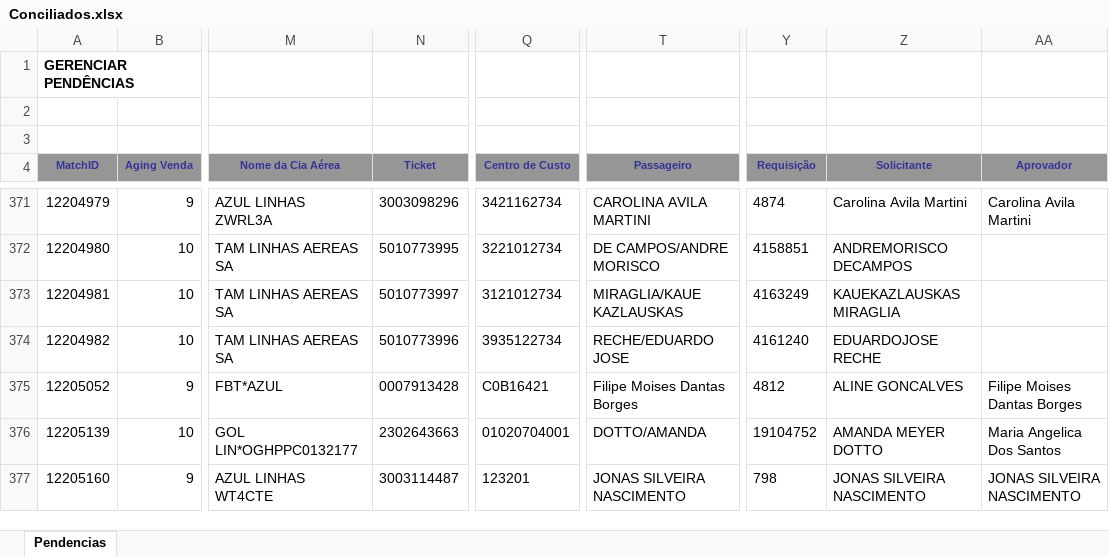
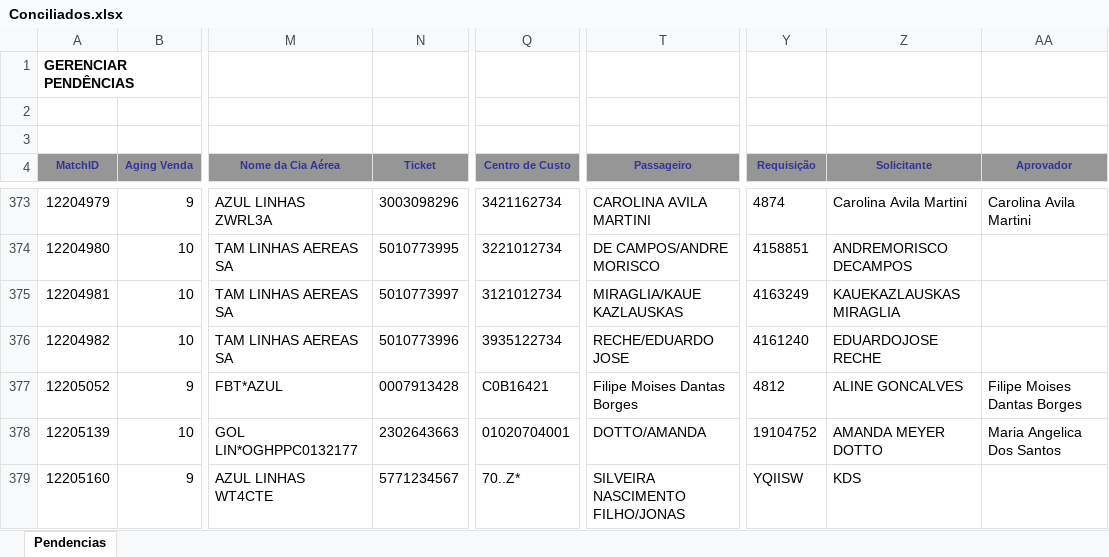
Before and after one commit to Nicolas-Cavalcante/concilia-o-financeira, an Excel workbook: outputs/Corretos/Conciliados.xlsx, sheet Pendencias, drawn as a sheet; only a part is shown, gaps mark what is left out; values as stored, in another font and other column widths than the file's, no borders; charts and pictures not drawn; addresses are those after the commit; the diff covers the shown part only; the diff names each change by its address in the sheet, - before the commit and + after, or states it on an @@ line.

```diff
--- a/outputs/Corretos/Conciliados.xlsx (sheet Pendencias)
+++ b/outputs/Corretos/Conciliados.xlsx (sheet Pendencias)
-N379 (Ticket): 3003114487
+N379 (Ticket): 5771234567
-Q379 (Centro de Custo): 123201
+Q379 (Centro de Custo): 70..Z*
-T379 (Passageiro): JONAS SILVEIRA NASCIMENTO
+T379 (Passageiro): SILVEIRA NASCIMENTO FILHO/JONAS
-Y379 (Requisição): 798
+Y379 (Requisição): YQIISW
-Z379 (Solicitante): JONAS SILVEIRA NASCIMENTO
+Z379 (Solicitante): KDS
-AA379 (Aprovador): JONAS SILVEIRA NASCIMENTO
+AA379 (Aprovador): (empty)
```
Also changed, not shown: 2 added rows and 12 edited cells elsewhere in this sheet, charts or pictures, logs/historico_execucao.xlsx, outputs/Incorretos/Pendências_EBTA.xlsx, 3 other files.
